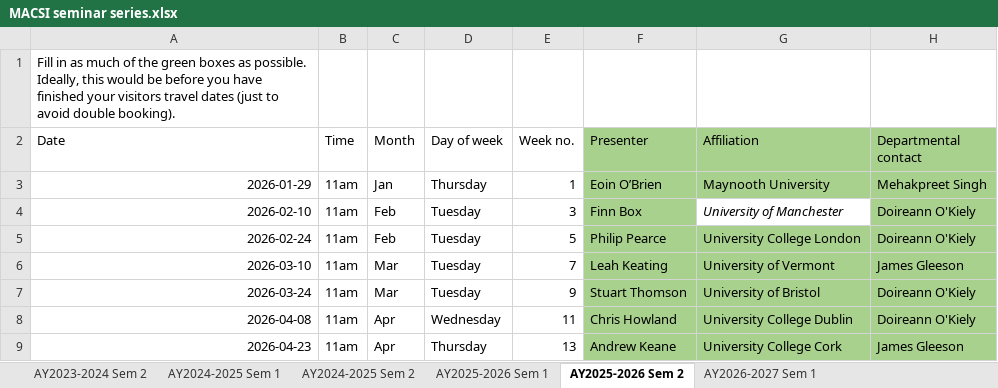
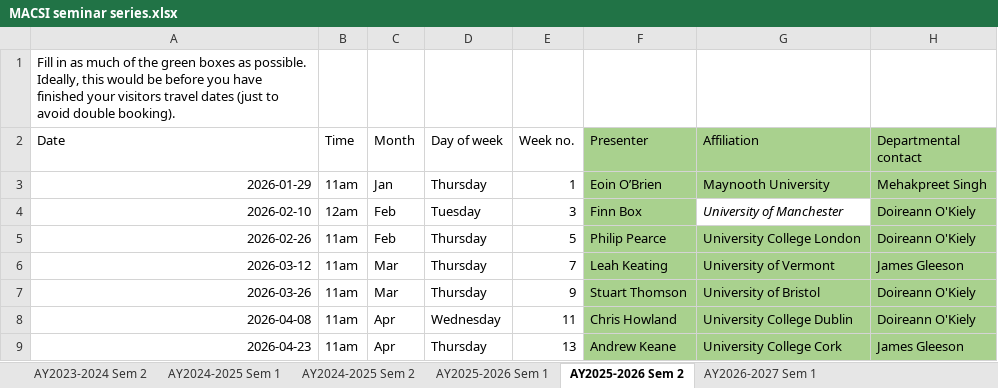
Before and after one commit to macsi-seminars/macsi-seminars.github.io, an Excel workbook: data/MACSI seminar series.xlsx, sheet AY2025-2026 Sem 2, drawn as a sheet; only a part is shown; values as stored, in another font and other column widths than the file's, no borders; the diff names each change by its address in the sheet, - before the commit and + after, or states it on an @@ line.

Commit message:
fixed times

```diff
--- a/data/MACSI seminar series.xlsx (sheet AY2025-2026 Sem 2)
+++ b/data/MACSI seminar series.xlsx (sheet AY2025-2026 Sem 2)
-B4 (Time): 11am
+B4 (Time): 12am
-A5 (Date): 2026-02-24
+A5 (Date): 2026-02-26
-D5:D7 (Day of week): Tuesday
+D5:D7 (Day of week): Thursday
-A6 (Date): 2026-03-10
+A6 (Date): 2026-03-12
-A7 (Date): 2026-03-24
+A7 (Date): 2026-03-26
```
Also changed, not shown: 13 other files.
